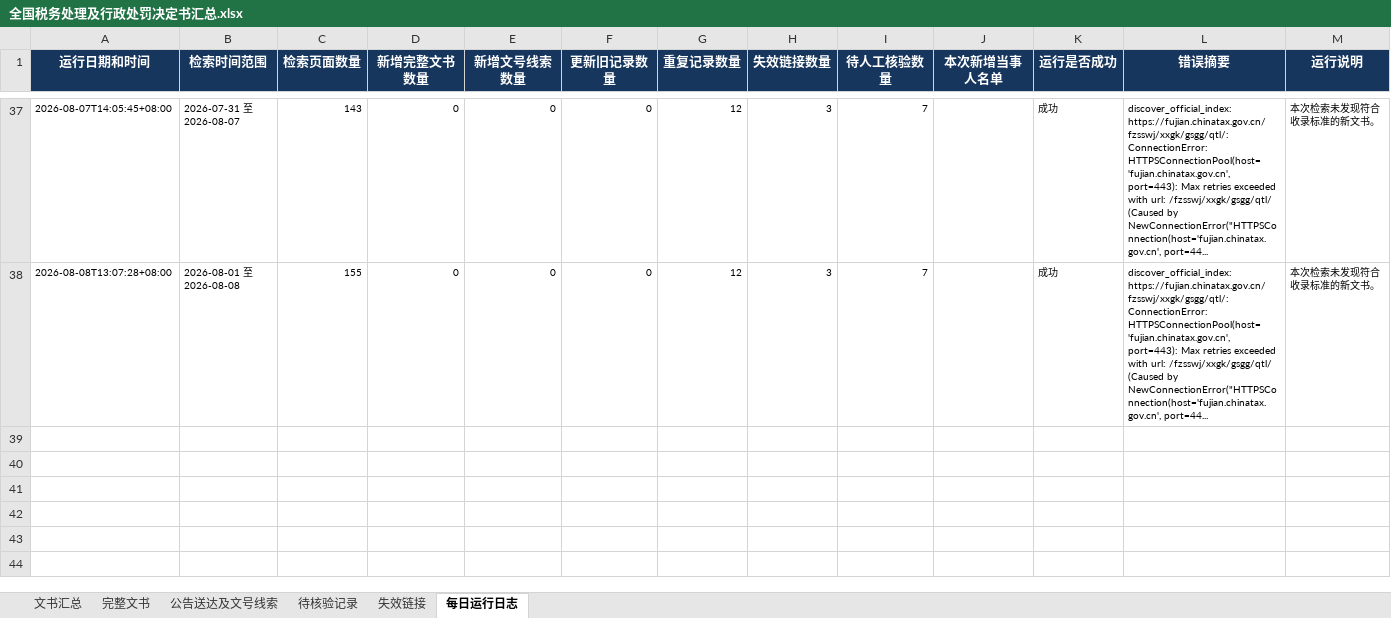
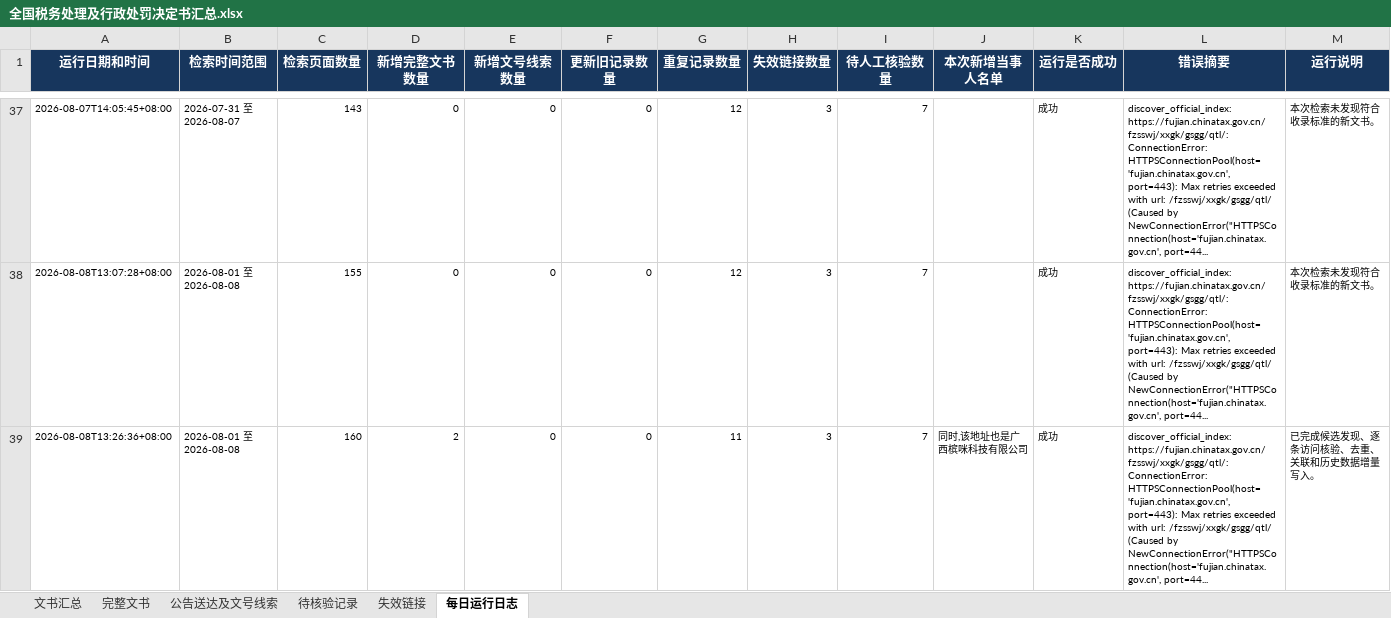
Before and after one commit to SakuraWu21/national-tax-decisions, an Excel workbook: public/downloads/全国税务处理及行政处罚决定书汇总.xlsx, sheet 每日运行日志, drawn as a sheet; only a part is shown, gaps mark what is left out; values as stored, in another font and other column widths than the file's, no borders; the diff names each change by its address in the sheet, - before the commit and + after, or states it on an @@ line.

```diff
--- a/public/downloads/全国税务处理及行政处罚决定书汇总.xlsx (sheet 每日运行日志)
+++ b/public/downloads/全国税务处理及行政处罚决定书汇总.xlsx (sheet 每日运行日志)
+row 39: 2026-08-08T13:26:36+08:00 | 2026-08-01 至 2026-08-08 | 160 | 2 | 0 | 0 | 11 | 3 | 7 | 同时,该地址也是广西槟咪科技有限公司 | 成功 | discover_official_index: https://fujian.chinatax.gov.cn/fzsswj/xxgk/gsgg/qtl/: ConnectionError: HTTPSConnectionPool(host='fujian.chinatax.gov.cn', port=443): Max retries exceeded with url: /fzsswj/xxgk/gsgg/qtl/ (Caused by NewConnectionError("HTTPSConnection(host='fujian.chinatax.gov.cn', port=44... | 已完成候选发现、逐条访问核验、去重、关联和历史数据增量写入。
```
Also changed, not shown: sheet 完整文书, sheet 文书汇总, data/全国税务处理及行政处罚决定书汇总.xlsx, 10 other files.
